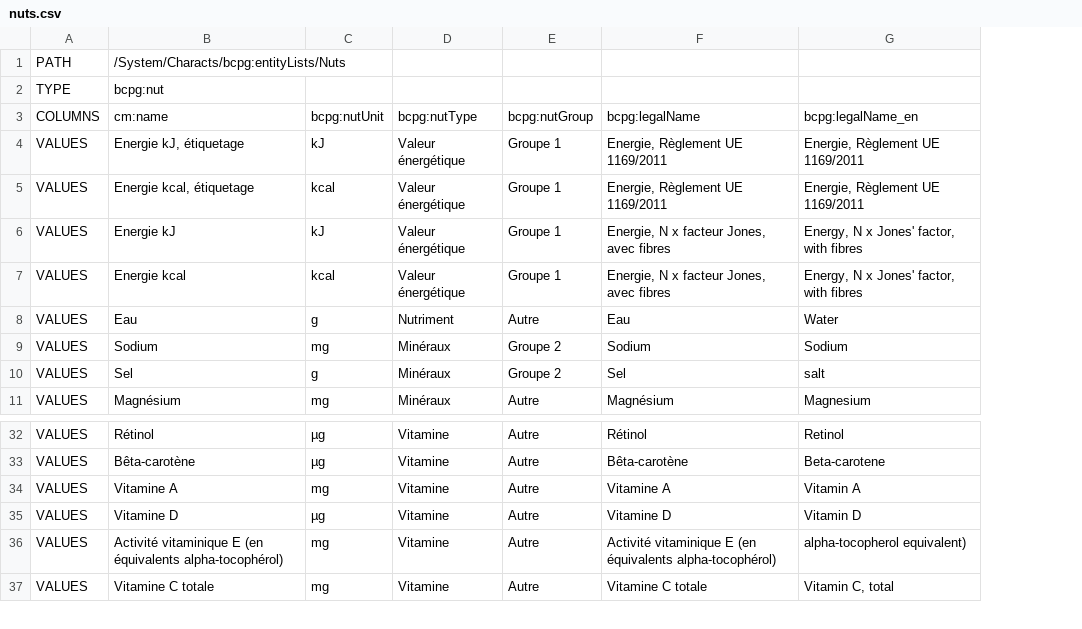
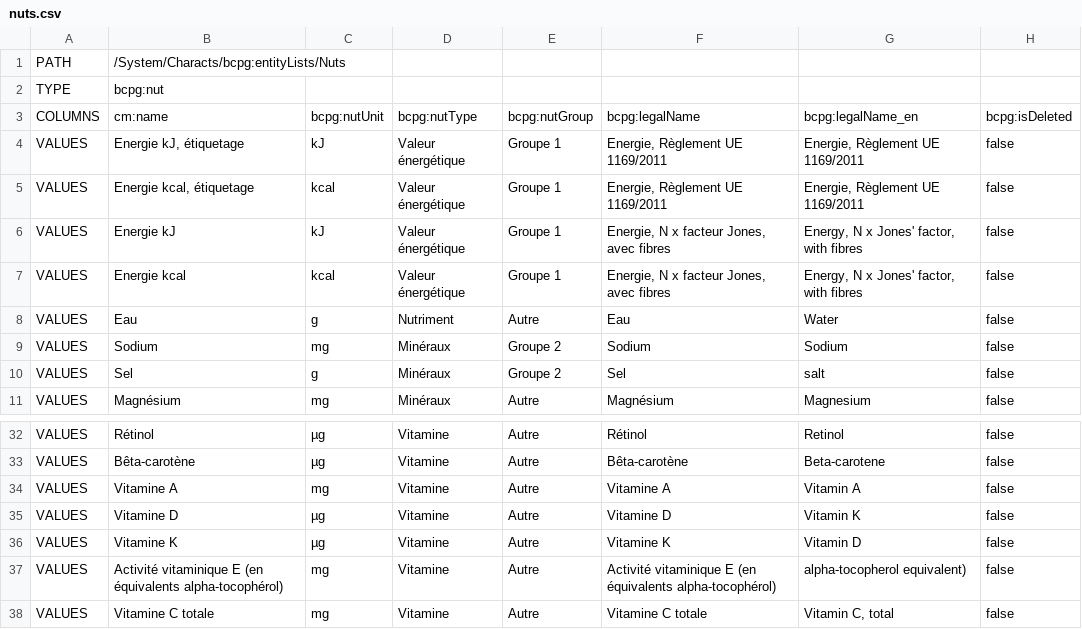
Before and after one commit to becpg/becpg-community, a CSV file: becpg-data/fr/common/nuts.csv, drawn as a sheet; only a part is shown, gaps mark what is left out; the diff names each change by its address in the sheet, - before the commit and + after, or states it on an @@ line.

```diff
--- a/becpg-data/fr/common/nuts.csv
+++ b/becpg-data/fr/common/nuts.csv
+column H, rows 3-11: bcpg:isDeleted | false | false | false | false | false | false | false | false; rows 32-35: all false; rows 37-38: false | false
-G35: Vitamin D
+G35: Vitamin K
+row 36: VALUES | Vitamine K | µg | Vitamine | Autre | Vitamine K | Vitamin D | false
```
Also changed, not shown: becpg-data/fr/food/ciqual/2012/productHierarchy2.csv, becpg-data/fr/food/ciqual/2012/rawMaterial.csv, 5 other files.
